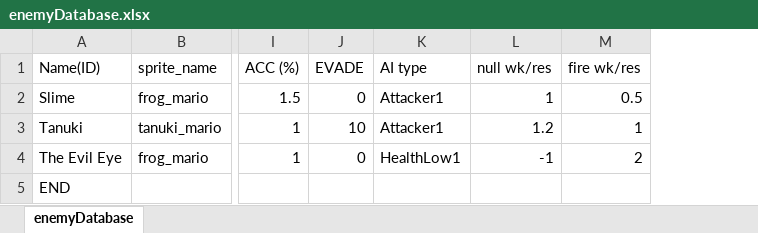
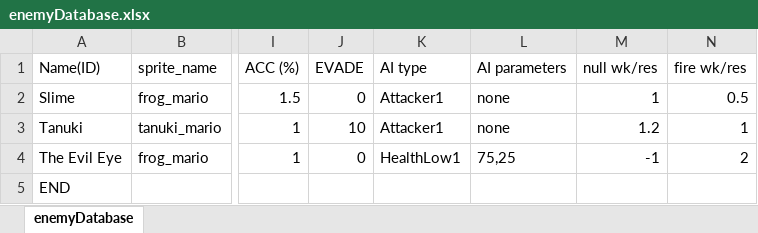
Before and after one commit to Fangee/typocrypha, an Excel workbook: Typocrypha/Assets/excel/enemyDatabase.xlsx, sheet enemyDatabase, drawn as a sheet; only a part is shown, gaps mark what is left out; values as stored, in another font and other column widths than the file's, no borders; the diff names each change by its address in the sheet, - before the commit and + after, or states it on an @@ line.

Commit message:
Added AI module parameters, cleaned up some code
-Added an AI parameters field in the enemy database that can specify any number of parameters to a generic AI module (such as health thresholds, etc.)
-Parameter is in the form of comma-seperated list (in excel)
-Added comments to AI code
-Changed some unclear method names in enemy.cs (timer() -> attackRoutine and setStats -> initialize)
-Cleaned up how spellDictionary is set in enemy

FILES MODIFIED

Enemy.cs, EnemyAI.cs, EnemyDatabase.cs, BattleManager.cs (1 line)

```diff
--- a/Typocrypha/Assets/excel/enemyDatabase.xlsx (sheet enemyDatabase)
+++ b/Typocrypha/Assets/excel/enemyDatabase.xlsx (sheet enemyDatabase)
+column L (AI parameters), rows 2-4: none | none | 75,25
```
Also changed, not shown: 14 other files.
